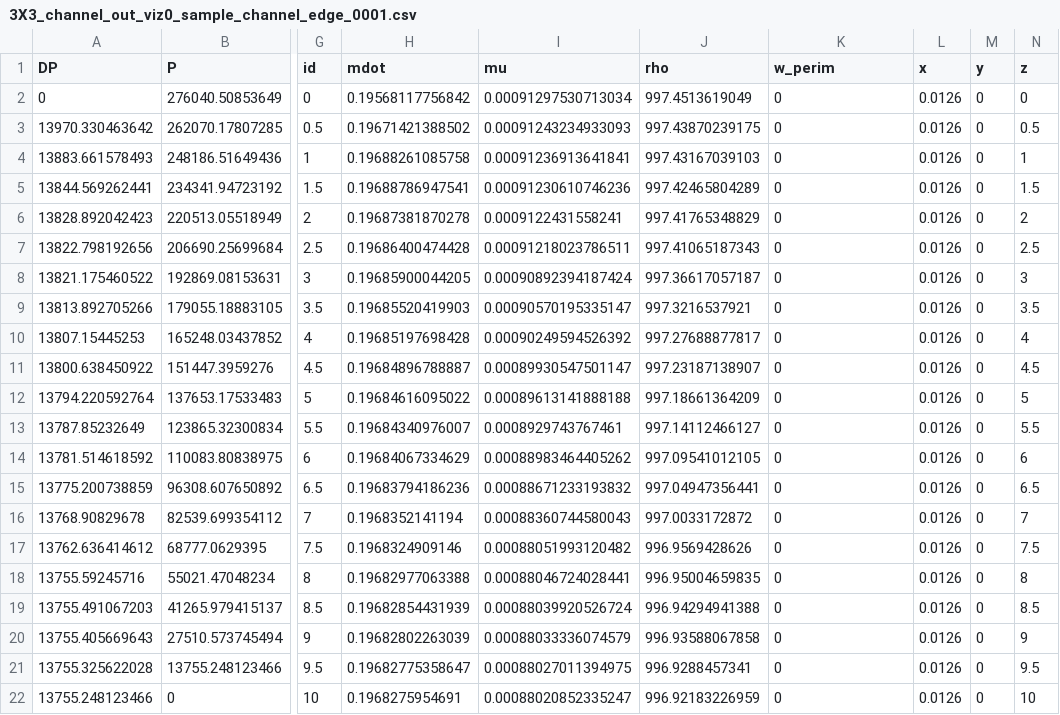
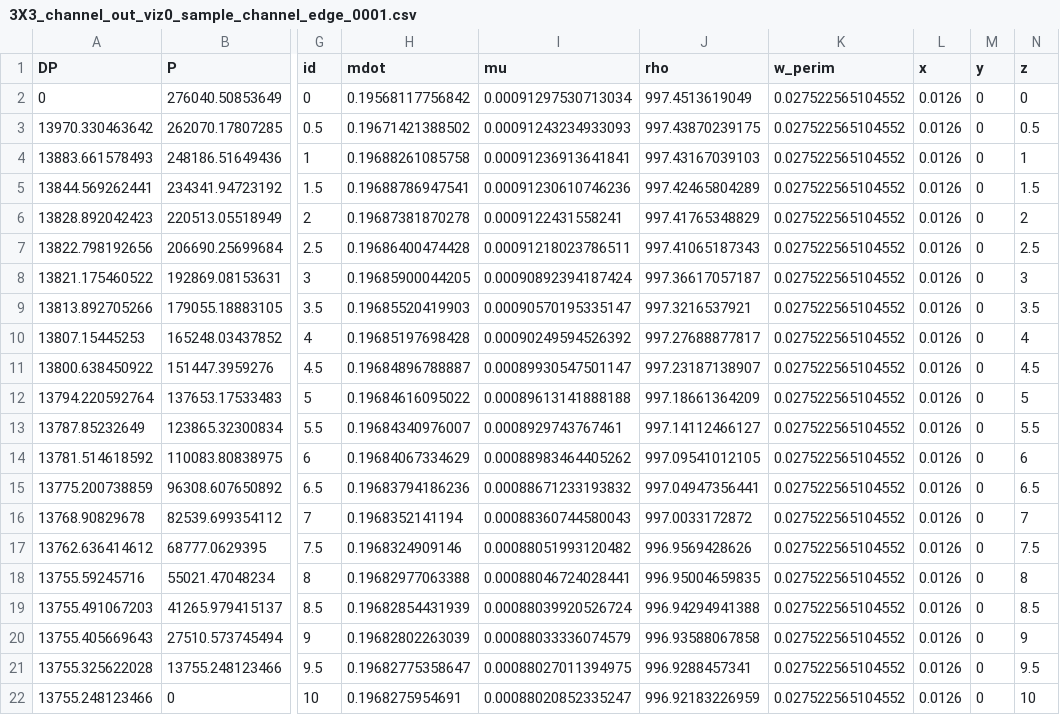
Before and after one commit to drebbel1z/moose, a CSV file: modules/subchannel/examples/heating_test/gold/3X3_channel_out_viz0_sample_channel_edge_0001.csv, drawn as a sheet; only a part is shown, gaps mark what is left out; the diff names each change by its address in the sheet, - before the commit and + after, or states it on an @@ line.

```diff
--- a/modules/subchannel/examples/heating_test/gold/3X3_channel_out_viz0_sample_channel_edge_0001.csv
+++ b/modules/subchannel/examples/heating_test/gold/3X3_channel_out_viz0_sample_channel_edge_0001.csv
-K2:K22 (w_perim): 0
+K2:K22 (w_perim): 0.027522565104552
```
Also changed, not shown: modules/subchannel/examples/heating_test/gold/3X3_channel_out_viz0_sample_channel_corner_0001.csv, 23 other files.
